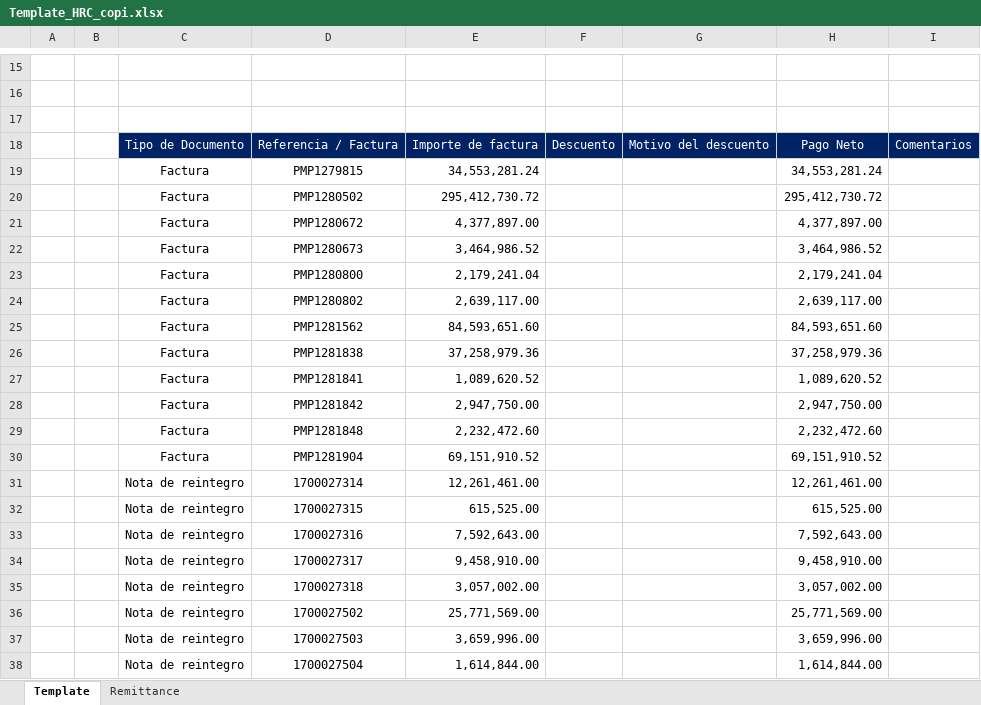
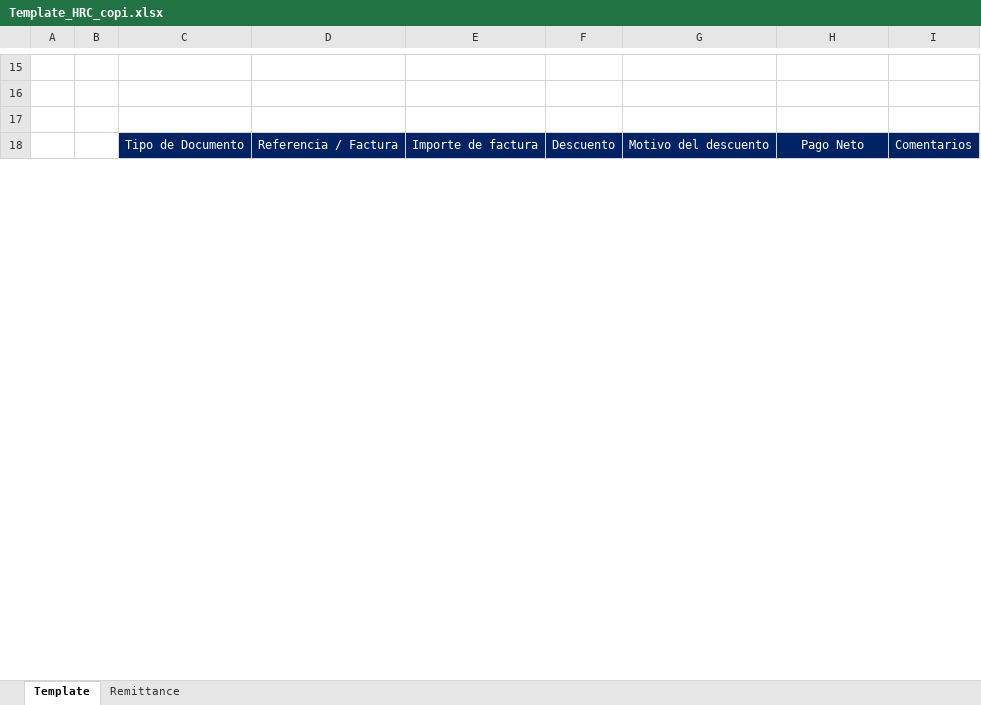
Before and after one commit to svbdatavision/Unilever_Collect_Digital, an Excel workbook: Pruebas/Archivos/Template/Colombia/Template_HRC_copi.xlsx, sheet Template, drawn as a sheet; only a part is shown, gaps mark what is left out; values as stored, in another font and other column widths than the file's, no borders; removed rows and columns are numbered as before the commit, all else as after; the diff covers the shown part only; the diff names each change by its address in the sheet, - before the commit and + after, or states it on an @@ line.

```diff
--- a/Pruebas/Archivos/Template/Colombia/Template_HRC_copi.xlsx (sheet Template)
+++ b/Pruebas/Archivos/Template/Colombia/Template_HRC_copi.xlsx (sheet Template)
-row 19:  |  | Factura | PMP1279815 | 34,553,281.24 |  |  | 34,553,281.24
-row 20:  |  | Factura | PMP1280502 | 295,412,730.72 |  |  | 295,412,730.72
-row 21:  |  | Factura | PMP1280672 | 4,377,897.00 |  |  | 4,377,897.00
-row 22:  |  | Factura | PMP1280673 | 3,464,986.52 |  |  | 3,464,986.52
-row 23:  |  | Factura | PMP1280800 | 2,179,241.04 |  |  | 2,179,241.04
-row 24:  |  | Factura | PMP1280802 | 2,639,117.00 |  |  | 2,639,117.00
-row 25:  |  | Factura | PMP1281562 | 84,593,651.60 |  |  | 84,593,651.60
-row 26:  |  | Factura | PMP1281838 | 37,258,979.36 |  |  | 37,258,979.36
-row 27:  |  | Factura | PMP1281841 | 1,089,620.52 |  |  | 1,089,620.52
-row 28:  |  | Factura | PMP1281842 | 2,947,750.00 |  |  | 2,947,750.00
-row 29:  |  | Factura | PMP1281848 | 2,232,472.60 |  |  | 2,232,472.60
-row 30:  |  | Factura | PMP1281904 | 69,151,910.52 |  |  | 69,151,910.52
-row 31:  |  | Nota de reintegro | 1700027314 | 12,261,461.00 |  |  | 12,261,461.00
-row 32:  |  | Nota de reintegro | 1700027315 | 615,525.00 |  |  | 615,525.00
-row 33:  |  | Nota de reintegro | 1700027316 | 7,592,643.00 |  |  | 7,592,643.00
-row 34:  |  | Nota de reintegro | 1700027317 | 9,458,910.00 |  |  | 9,458,910.00
-row 35:  |  | Nota de reintegro | 1700027318 | 3,057,002.00 |  |  | 3,057,002.00
-row 36:  |  | Nota de reintegro | 1700027502 | 25,771,569.00 |  |  | 25,771,569.00
-row 37:  |  | Nota de reintegro | 1700027503 | 3,659,996.00 |  |  | 3,659,996.00
-row 38:  |  | Nota de reintegro | 1700027504 | 1,614,844.00 |  |  | 1,614,844.00
```
Also changed, not shown: 4 added rows, 38 removed rows and 22 edited cells elsewhere in this sheet, sheet Remittance, Pruebas/Archivos/Remittance/Colombia/Remittance_copi.xlsx, 5 other files.
